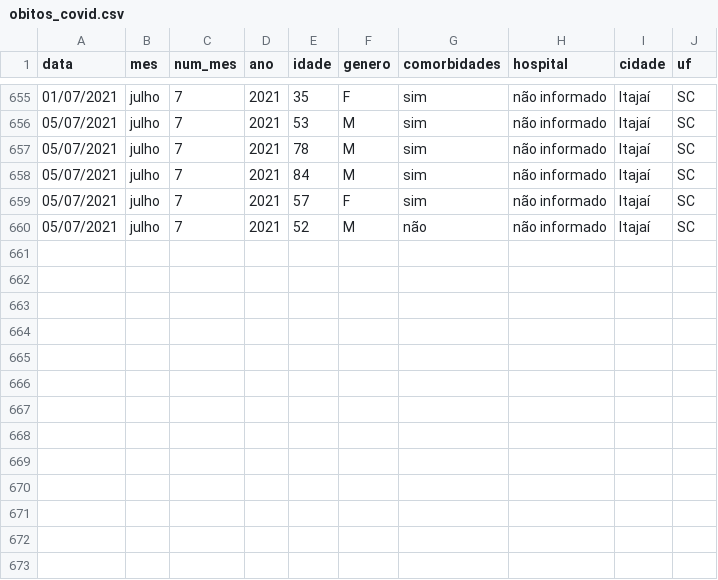
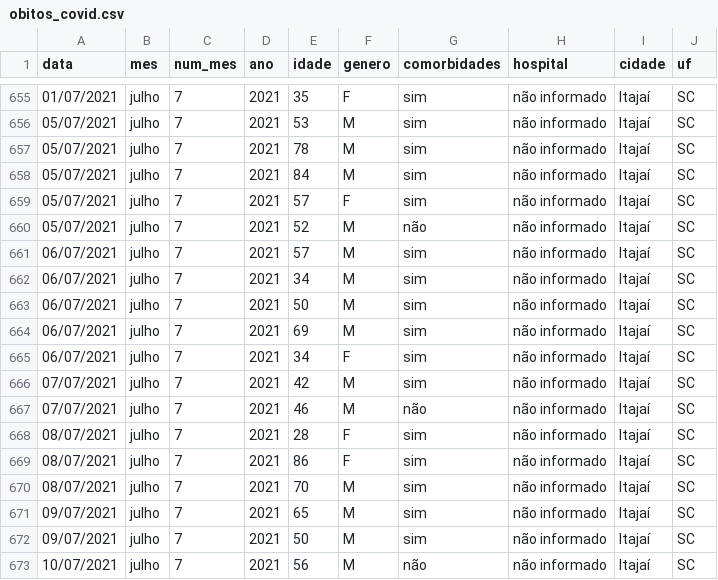
Before and after one commit to ingoramos/dashboardItj, a CSV file: obitos_covid.csv, drawn as a sheet; only a part is shown, gaps mark what is left out.

```diff
--- a/obitos_covid.csv
+++ b/obitos_covid.csv
@@ -660 +660,14 @@ data;mes;num_mes;ano;idade;genero;comorbidades;hospital;cidade;uf;
 05/07/2021;julho;7;2021;52;M;não;não informado;Itajaí;SC;
+06/07/2021;julho;7;2021;57;M;sim;não informado;Itajaí;SC;
+06/07/2021;julho;7;2021;34;M;sim;não informado;Itajaí;SC;
+06/07/2021;julho;7;2021;50;M;sim;não informado;Itajaí;SC;
+06/07/2021;julho;7;2021;69;M;sim;não informado;Itajaí;SC;
+06/07/2021;julho;7;2021;34;F;sim;não informado;Itajaí;SC;
+07/07/2021;julho;7;2021;42;M;sim;não informado;Itajaí;SC;
+07/07/2021;julho;7;2021;46;M;não;não informado;Itajaí;SC;
+08/07/2021;julho;7;2021;28;F;sim;não informado;Itajaí;SC;
+08/07/2021;julho;7;2021;86;F;sim;não informado;Itajaí;SC;
+08/07/2021;julho;7;2021;70;M;sim;não informado;Itajaí;SC;
+09/07/2021;julho;7;2021;65;M;sim;não informado;Itajaí;SC;
+09/07/2021;julho;7;2021;50;M;sim;não informado;Itajaí;SC;
+10/07/2021;julho;7;2021;56;M;não;não informado;Itajaí;SC;
```
Also changed, not shown: covid_Itajai.csv, marieta.csv, 1 other file.
